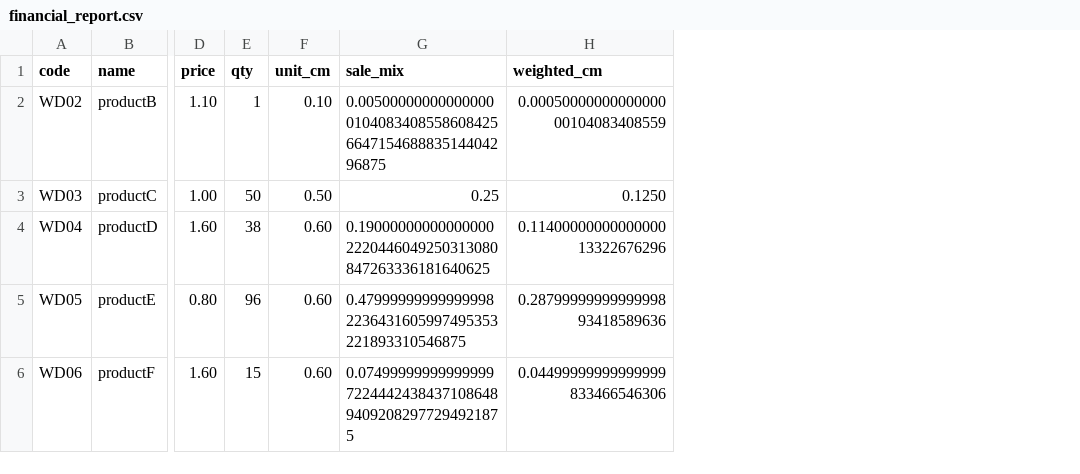
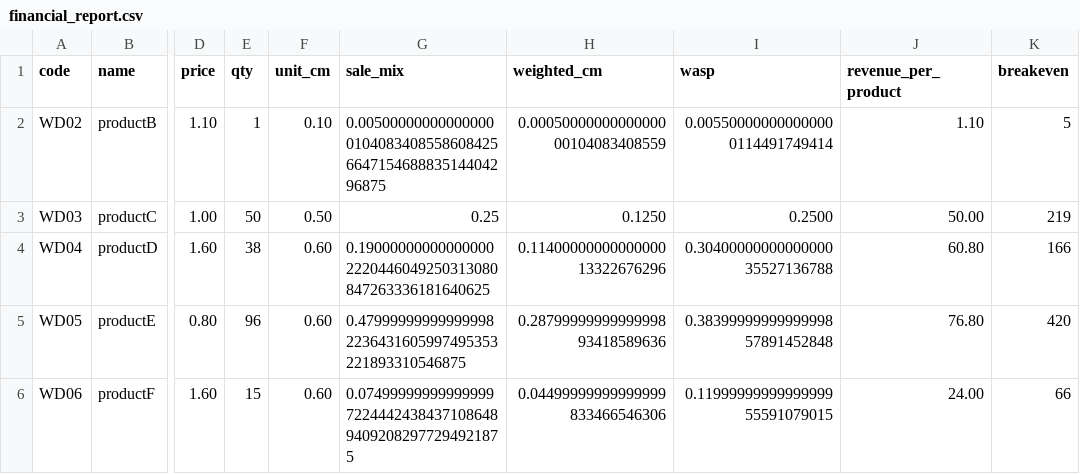
Before and after one commit to darius-aq/Project, a CSV file: financial_report.csv, drawn as a sheet; only a part is shown, gaps mark what is left out; the diff names each change by its address in the sheet, - before the commit and + after, or states it on an @@ line.

```diff
--- a/financial_report.csv
+++ b/financial_report.csv
+column I (wasp), rows 2-6: 0.005500000000000000114491749414 | 0.2500 | 0.3040000000000000035527136788 | 0.3839999999999999857891452848 | 0.1199999999999999955591079015
+column J (revenue_per_product), rows 2-6: 1.10 | 50.00 | 60.80 | 76.80 | 24.00
+column K (breakeven), rows 2-6: 5 | 219 | 166 | 420 | 66
```
Also changed, not shown: 3 other files.
